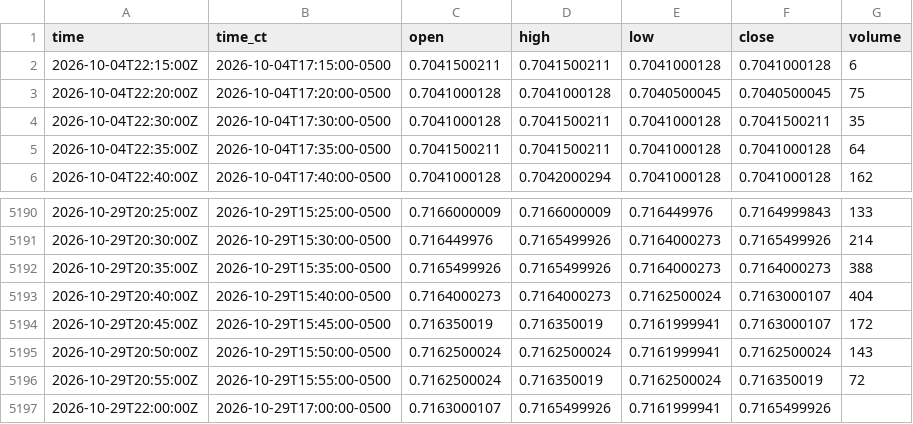
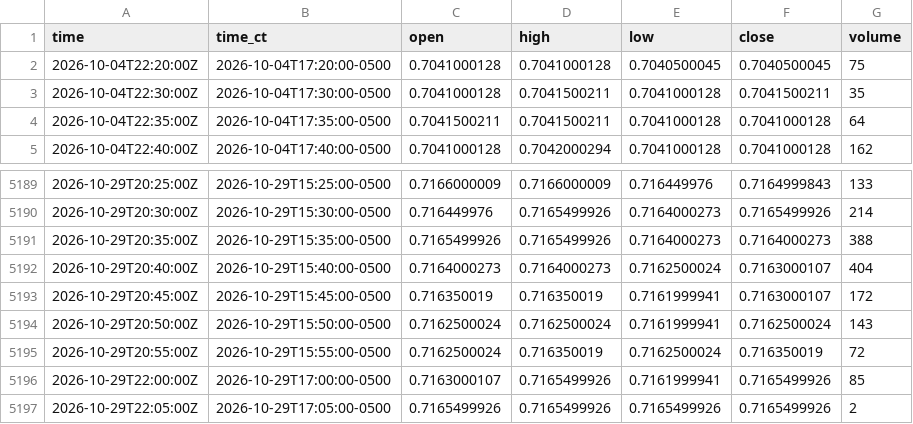
Before and after one commit to HAM-X/whs-data, a CSV file: data/bars/5m/6C.csv, drawn as a sheet; only a part is shown, gaps mark what is left out.

```diff
--- a/data/bars/5m/6C.csv
+++ b/data/bars/5m/6C.csv
@@ -1,3 +1,2 @@
 time,time_ct,open,high,low,close,volume
-2026-10-04T22:15:00Z,2026-10-04T17:15:00-0500,0.7041500211,0.7041500211,0.7041000128,0.7041000128,6
 2026-10-04T22:20:00Z,2026-10-04T17:20:00-0500,0.7041000128,0.7041000128,0.7040500045,0.7040500045,75
@@ -5196,2 +5195,3 @@ time,time_ct,open,high,low,close,volume
 2026-10-29T20:55:00Z,2026-10-29T15:55:00-0500,0.7162500024,0.716350019,0.7162500024,0.716350019,72
-2026-10-29T22:00:00Z,2026-10-29T17:00:00-0500,0.7163000107,0.7165499926,0.7161999941,0.7165499926,
+2026-10-29T22:00:00Z,2026-10-29T17:00:00-0500,0.7163000107,0.7165499926,0.7161999941,0.7165499926,85
+2026-10-29T22:05:00Z,2026-10-29T17:05:00-0500,0.7165499926,0.7165499926,0.7165499926,0.7165499926,2
```
Also changed, not shown: data/bars/5m/6A.csv, data/bars/5m/6B.csv, 18 other files.
